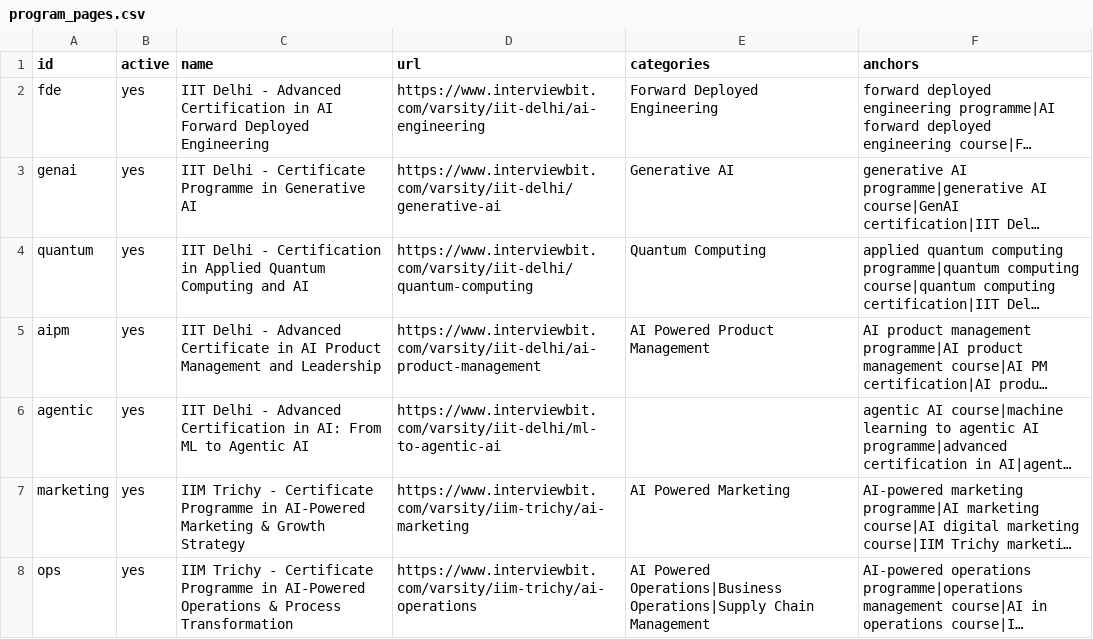
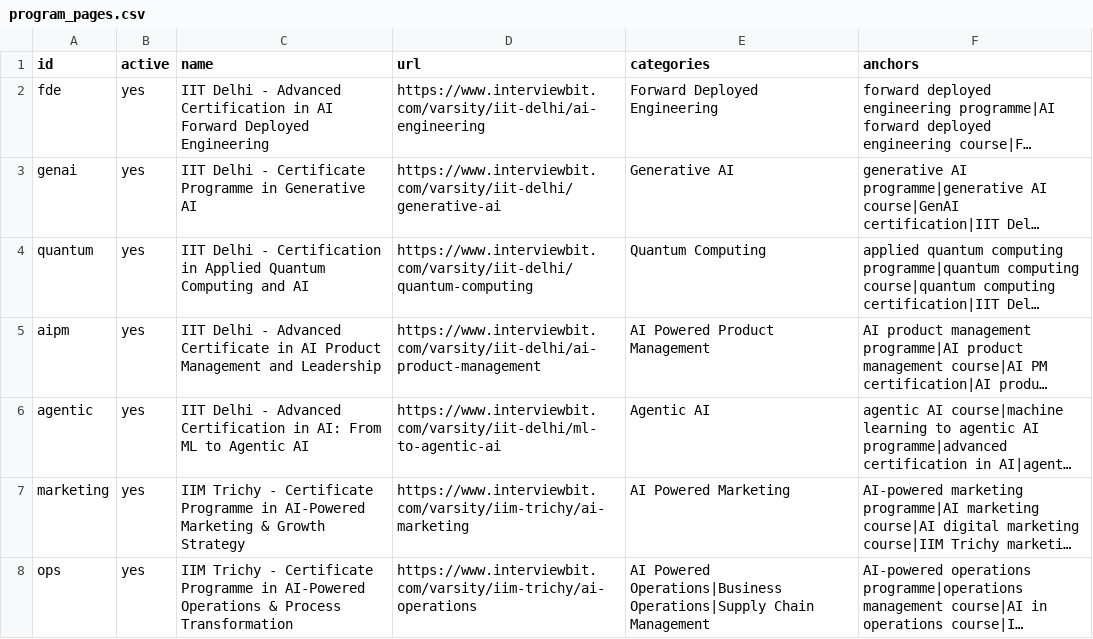
Before and after one commit to Prakhar-998/Scaler_Varsity_Internal_Linking, a CSV file: config/program_pages.csv, drawn as a sheet; long unchanged cells end in …; the diff names each change by its address in the sheet, - before the commit and + after, or states it on an @@ line.

```diff
--- a/config/program_pages.csv
+++ b/config/program_pages.csv
-E6 (categories): (empty)
+E6 (categories): Agentic AI
```
Also changed, not shown: 12 other files.
